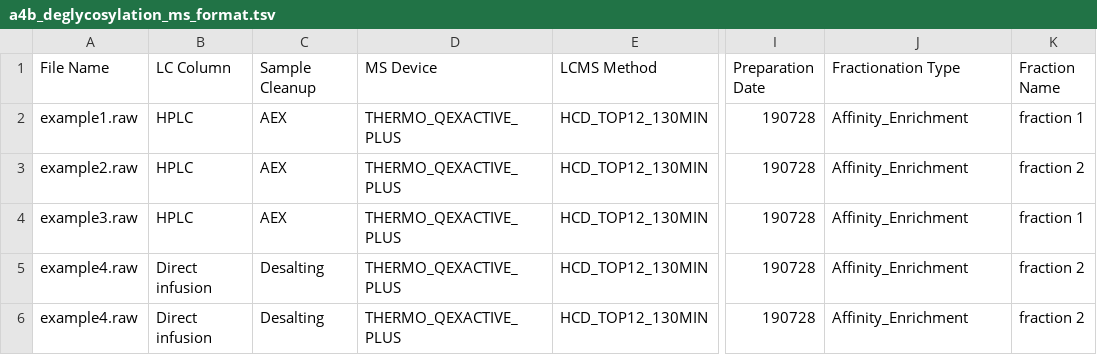
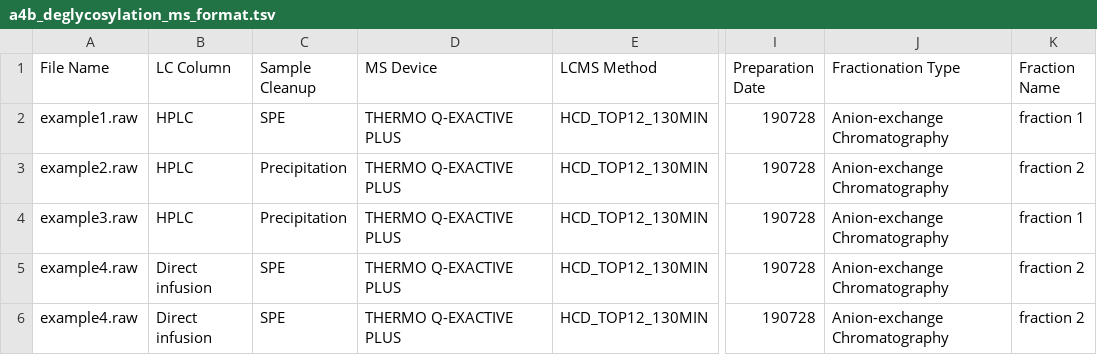
Before and after one commit to qbicsoftware/experiment-creation-portlet, a TSV file: src/main/resources/examples/a4b_deglycosylation_ms_format.tsv, drawn as a sheet; only a part is shown, gaps mark what is left out; the diff names each change by its address in the sheet, - before the commit and + after, or states it on an @@ line.

Commit message:
update of examples and test files

```diff
--- a/src/main/resources/examples/a4b_deglycosylation_ms_format.tsv
+++ b/src/main/resources/examples/a4b_deglycosylation_ms_format.tsv
-C2 (Sample Cleanup): AEX
+C2 (Sample Cleanup): SPE
-D2:D6 (MS Device): THERMO_QEXACTIVE_PLUS
+D2:D6 (MS Device): THERMO Q-EXACTIVE PLUS
-J2:J6 (Fractionation Type): Affinity_Enrichment
+J2:J6 (Fractionation Type): Anion-exchange Chromatography
-C3:C4 (Sample Cleanup): AEX
+C3:C4 (Sample Cleanup): Precipitation
-C5:C6 (Sample Cleanup): Desalting
+C5:C6 (Sample Cleanup): SPE
```
Also changed, not shown: src/main/resources/examples/a4b_bottomup_format.tsv, 2 other files.
